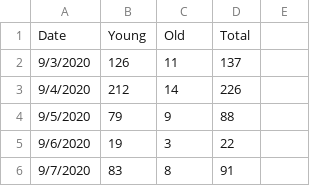
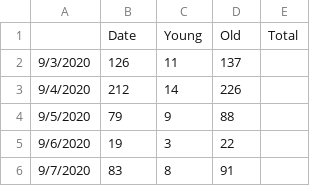
Before and after one commit to zuzancek/corona, a CSV file: SEIR_2_wave/data/new_cases_age.csv, drawn as a sheet; only a part is shown.

```diff
--- a/SEIR_2_wave/data/new_cases_age.csv
+++ b/SEIR_2_wave/data/new_cases_age.csv
@@ -1,2 +1,2 @@
-Date,Young,Old,Total
+,Date,Young,Old,Total
 9/3/2020,126,11,137
```
Also changed, not shown: SEIR_2_wave/data/age_deaths_cases.csv.
